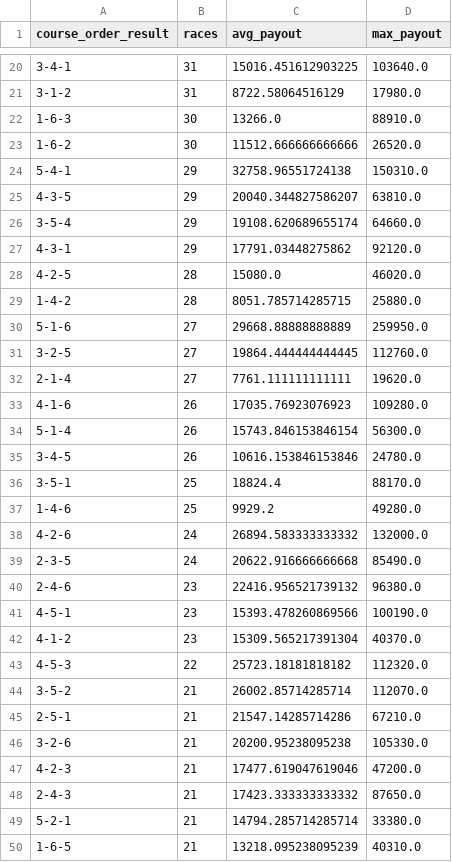
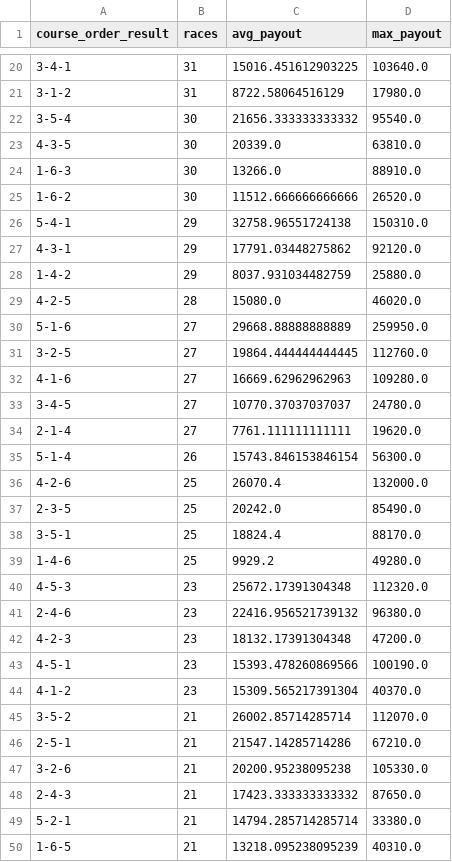
Before and after one commit to Patrickimamura/boatrace-analysis, a CSV file: output/pattern_by_course_order.csv, drawn as a sheet; only a part is shown, gaps mark what is left out; the diff covers the shown part only.

```diff
--- a/output/pattern_by_course_order.csv
+++ b/output/pattern_by_course_order.csv
@@ -21,2 +21,4 @@
 3-1-2,31,8722.58064516129,17980.0
+3-5-4,30,21656.333333333332,95540.0
+4-3-5,30,20339.0,63810.0
 1-6-3,30,13266.0,88910.0
@@ -24,21 +26,20 @@
 5-4-1,29,32758.96551724138,150310.0
-4-3-5,29,20040.344827586207,63810.0
-3-5-4,29,19108.620689655174,64660.0
 4-3-1,29,17791.03448275862,92120.0
+1-4-2,29,8037.931034482759,25880.0
 4-2-5,28,15080.0,46020.0
-1-4-2,28,8051.785714285715,25880.0
 5-1-6,27,29668.88888888889,259950.0
 3-2-5,27,19864.444444444445,112760.0
+4-1-6,27,16669.62962962963,109280.0
+3-4-5,27,10770.37037037037,24780.0
 2-1-4,27,7761.111111111111,19620.0
-4-1-6,26,17035.76923076923,109280.0
 5-1-4,26,15743.846153846154,56300.0
-3-4-5,26,10616.153846153846,24780.0
+4-2-6,25,26070.4,132000.0
+2-3-5,25,20242.0,85490.0
 3-5-1,25,18824.4,88170.0
 1-4-6,25,9929.2,49280.0
-4-2-6,24,26894.583333333332,132000.0
-2-3-5,24,20622.916666666668,85490.0
+4-5-3,23,25672.17391304348,112320.0
 2-4-6,23,22416.956521739132,96380.0
+4-2-3,23,18132.17391304348,47200.0
 4-5-1,23,15393.478260869566,100190.0
 4-1-2,23,15309.565217391304,40370.0
-4-5-3,22,25723.18181818182,112320.0
 3-5-2,21,26002.85714285714,112070.0
@@ -46,3 +47,2 @@
 3-2-6,21,20200.95238095238,105330.0
-4-2-3,21,17477.619047619046,47200.0
 2-4-3,21,17423.333333333332,87650.0
```
Also changed, not shown: 11 added rows and 10 removed rows elsewhere in this file, output/pattern_by_boat_order.csv, output/stadium_high_payout_summary.csv, 8 other files.
